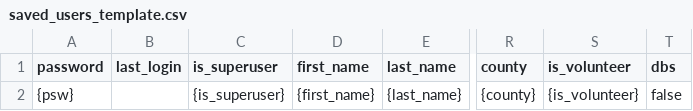
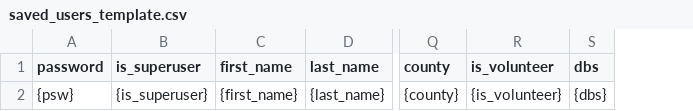
Before and after one commit to YourTechAngels/hwn_synth_data_generator, a CSV file: generated/saved_users_template.csv, drawn as a sheet; only a part is shown, gaps mark what is left out; removed rows and columns are numbered as before the commit, all else as after; the diff names each change by its address in the sheet, - before the commit and + after, or states it on an @@ line.

Commit message:
remove last_login column in save_users.csv, as it could caused an error sometimes

```diff
--- a/generated/saved_users_template.csv
+++ b/generated/saved_users_template.csv
-column B (last_login), empty
-S2 (dbs): false
+S2 (dbs): {dbs}
```
